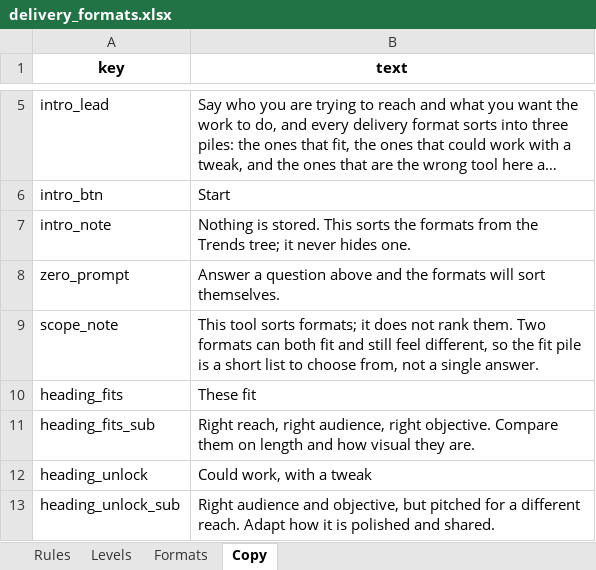
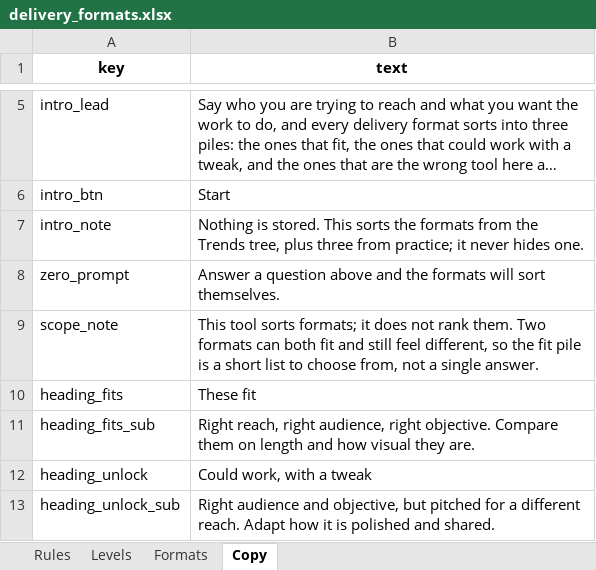
Before and after one commit to lwylie01/my-site, an Excel workbook: formatpicker/data/delivery_formats.xlsx, sheet Copy, drawn as a sheet; only a part is shown, gaps mark what is left out; long unchanged cells end in …; values as stored, in another font and other column widths than the file's, no borders; the diff names each change by its address in the sheet, - before the commit and + after, or states it on an @@ line.

```diff
--- a/formatpicker/data/delivery_formats.xlsx (sheet Copy)
+++ b/formatpicker/data/delivery_formats.xlsx (sheet Copy)
-B7 (text): …the Trends tree; it never…
+B7 (text): …the Trends tree, plus three from practice; it never…
```
Also changed, not shown: sheet Formats, 2 other files.
